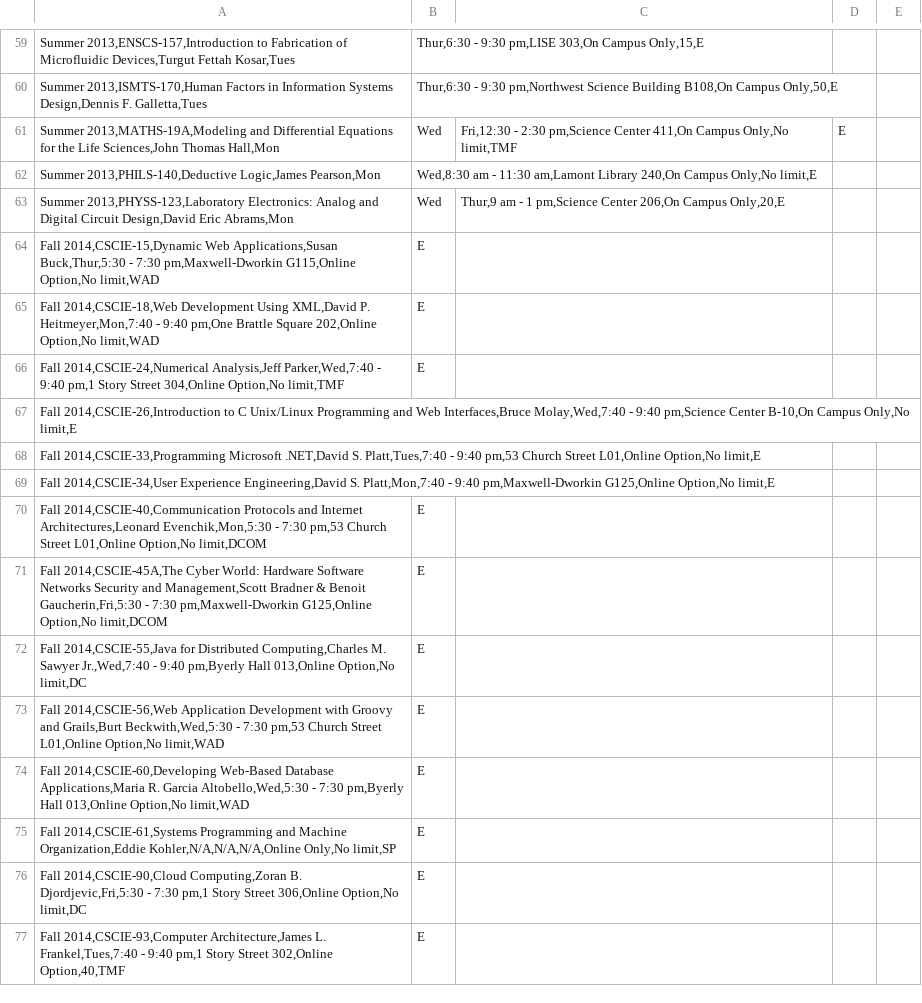
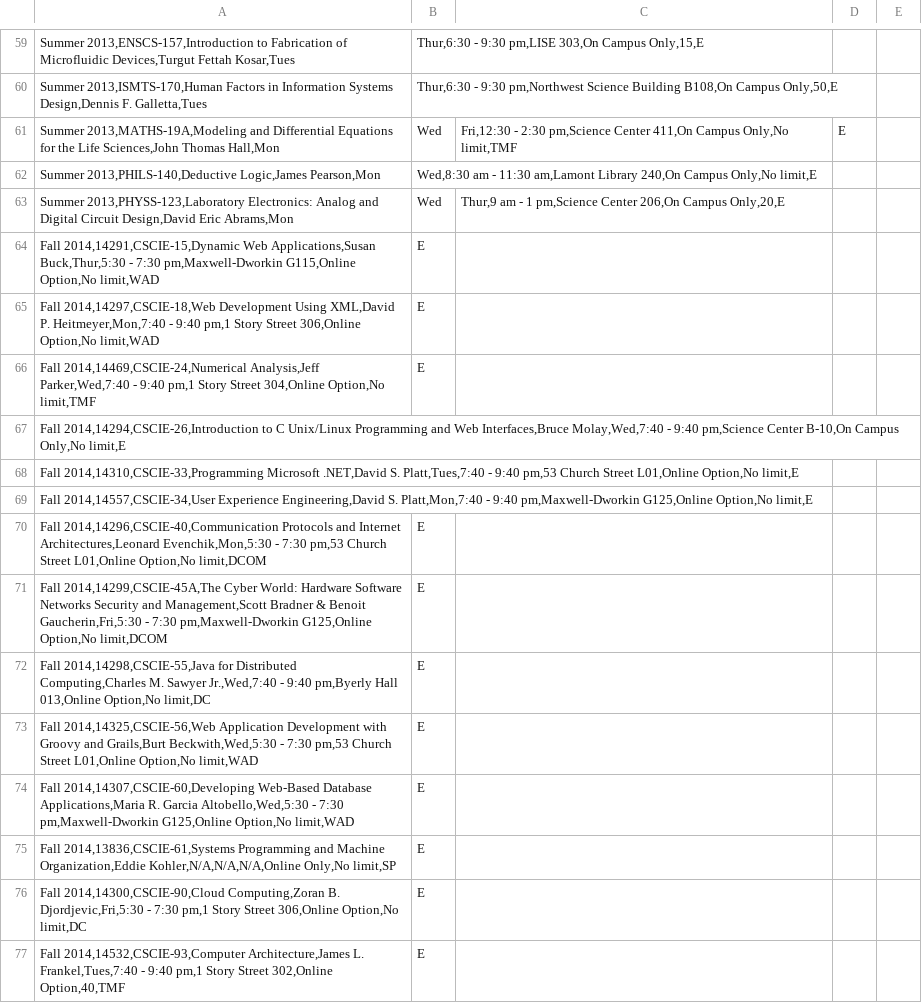
Before and after one commit to beebha/Thesis, a CSV file: DB/data/software_engineering_requirements.csv, drawn as a sheet; only a part is shown, gaps mark what is left out; the diff covers the shown part only.

```diff
--- a/DB/data/software_engineering_requirements.csv
+++ b/DB/data/software_engineering_requirements.csv
@@ -63,15 +63,15 @@ Summer 2013,PHILS-140,Deductive Logic,James Pearson,Mon|Wed,8:30 am - 11:30 am,L
 Summer 2013,PHYSS-123,Laboratory Electronics: Analog and Digital Circuit Design,David Eric Abrams,Mon|Wed|Thur,9 am - 1 pm,Science Center 206,On Campus Only,20,E
-Fall 2014,CSCIE-15,Dynamic Web Applications,Susan Buck,Thur,5:30 - 7:30 pm,Maxwell-Dworkin G115,Online Option,No limit,WAD|E
-Fall 2014,CSCIE-18,Web Development Using XML,David P. Heitmeyer,Mon,7:40 - 9:40 pm,One Brattle Square 202,Online Option,No limit,WAD|E
-Fall 2014,CSCIE-24,Numerical Analysis,Jeff Parker,Wed,7:40 - 9:40 pm,1 Story Street 304,Online Option,No limit,TMF|E
-Fall 2014,CSCIE-26,Introduction to C Unix/Linux Programming and Web Interfaces,Bruce Molay,Wed,7:40 - 9:40 pm,Science Center B-10,On Campus Only,No limit,E
-Fall 2014,CSCIE-33,Programming Microsoft .NET,David S. Platt,Tues,7:40 - 9:40 pm,53 Church Street L01,Online Option,No limit,E
-Fall 2014,CSCIE-34,User Experience Engineering,David S. Platt,Mon,7:40 - 9:40 pm,Maxwell-Dworkin G125,Online Option,No limit,E
-Fall 2014,CSCIE-40,Communication Protocols and Internet Architectures,Leonard Evenchik,Mon,5:30 - 7:30 pm,53 Church Street L01,Online Option,No limit,DCOM|E
-Fall 2014,CSCIE-45A,The Cyber World: Hardware Software Networks Security and Management,Scott Bradner & Benoit Gaucherin,Fri,5:30 - 7:30 pm,Maxwell-Dworkin G125,Online Option,No limit,DCOM|E
-Fall 2014,CSCIE-55,Java for Distributed Computing,Charles M. Sawyer Jr.,Wed,7:40 - 9:40 pm,Byerly Hall 013,Online Option,No limit,DC|E
-Fall 2014,CSCIE-56,Web Application Development with Groovy and Grails,Burt Beckwith,Wed,5:30 - 7:30 pm,53 Church Street L01,Online Option,No limit,WAD|E
-Fall 2014,CSCIE-60,Developing Web-Based Database Applications,Maria R. Garcia Altobello,Wed,5:30 - 7:30 pm,Byerly Hall 013,Online Option,No limit,WAD|E
-Fall 2014,CSCIE-61,Systems Programming and Machine Organization,Eddie Kohler,N/A,N/A,N/A,Online Only,No limit,SP|E
-Fall 2014,CSCIE-90,Cloud Computing,Zoran B. Djordjevic,Fri,5:30 - 7:30 pm,1 Story Street 306,Online Option,No limit,DC|E
-Fall 2014,CSCIE-93,Computer Architecture,James L. Frankel,Tues,7:40 - 9:40 pm,1 Story Street 302,Online Option,40,TMF|E
+Fall 2014,14291,CSCIE-15,Dynamic Web Applications,Susan Buck,Thur,5:30 - 7:30 pm,Maxwell-Dworkin G115,Online Option,No limit,WAD|E
+Fall 2014,14297,CSCIE-18,Web Development Using XML,David P. Heitmeyer,Mon,7:40 - 9:40 pm,1 Story Street 306,Online Option,No limit,WAD|E
+Fall 2014,14469,CSCIE-24,Numerical Analysis,Jeff Parker,Wed,7:40 - 9:40 pm,1 Story Street 304,Online Option,No limit,TMF|E
+Fall 2014,14294,CSCIE-26,Introduction to C Unix/Linux Programming and Web Interfaces,Bruce Molay,Wed,7:40 - 9:40 pm,Science Center B-10,On Campus Only,No limit,E
+Fall 2014,14310,CSCIE-33,Programming Microsoft .NET,David S. Platt,Tues,7:40 - 9:40 pm,53 Church Street L01,Online Option,No limit,E
+Fall 2014,14557,CSCIE-34,User Experience Engineering,David S. Platt,Mon,7:40 - 9:40 pm,Maxwell-Dworkin G125,Online Option,No limit,E
+Fall 2014,14296,CSCIE-40,Communication Protocols and Internet Architectures,Leonard Evenchik,Mon,5:30 - 7:30 pm,53 Church Street L01,Online Option,No limit,DCOM|E
+Fall 2014,14299,CSCIE-45A,The Cyber World: Hardware Software Networks Security and Management,Scott Bradner & Benoit Gaucherin,Fri,5:30 - 7:30 pm,Maxwell-Dworkin G125,Online Option,No limit,DCOM|E
+Fall 2014,14298,CSCIE-55,Java for Distributed Computing,Charles M. Sawyer Jr.,Wed,7:40 - 9:40 pm,Byerly Hall 013,Online Option,No limit,DC|E
+Fall 2014,14325,CSCIE-56,Web Application Development with Groovy and Grails,Burt Beckwith,Wed,5:30 - 7:30 pm,53 Church Street L01,Online Option,No limit,WAD|E
+Fall 2014,14307,CSCIE-60,Developing Web-Based Database Applications,Maria R. Garcia Altobello,Wed,5:30 - 7:30 pm,Maxwell-Dworkin G125,Online Option,No limit,WAD|E
+Fall 2014,13836,CSCIE-61,Systems Programming and Machine Organization,Eddie Kohler,N/A,N/A,N/A,Online Only,No limit,SP|E
+Fall 2014,14300,CSCIE-90,Cloud Computing,Zoran B. Djordjevic,Fri,5:30 - 7:30 pm,1 Story Street 306,Online Option,No limit,DC|E
+Fall 2014,14532,CSCIE-93,Computer Architecture,James L. Frankel,Tues,7:40 - 9:40 pm,1 Story Street 302,Online Option,40,TMF|E
```
Also changed, not shown: 53 edited cells elsewhere in this file, DB/data/digital_media_arts_and_instructional_design_requirements.csv, DB/data/information_management_systems_requirements.csv, 16 other files.
